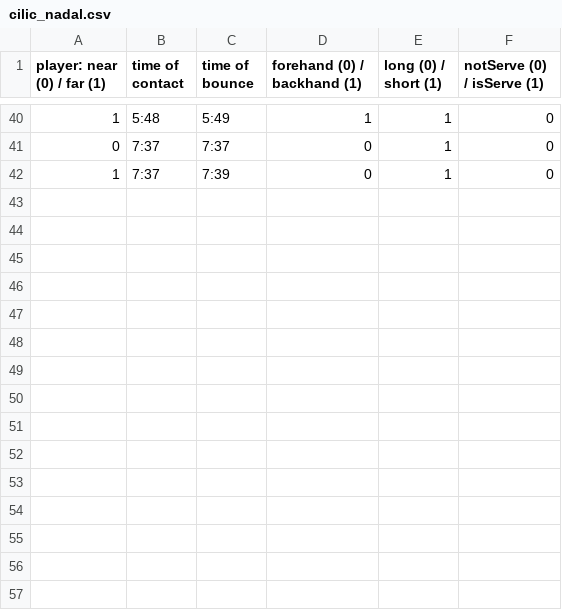
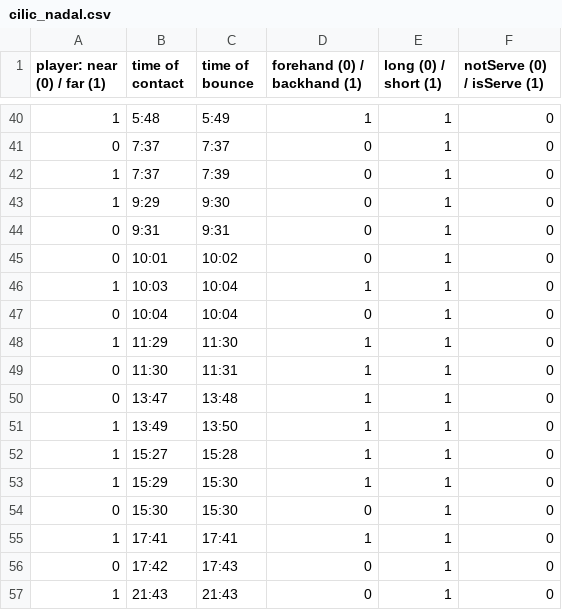
Before and after one commit to chipyaya/Tennis-Match-Audio-Signal-Analysis, a CSV file: data/label/cilic_nadal.csv, drawn as a sheet; only a part is shown, gaps mark what is left out; the diff names each change by its address in the sheet, - before the commit and + after, or states it on an @@ line.

```diff
--- a/data/label/cilic_nadal.csv
+++ b/data/label/cilic_nadal.csv
+row 43: 1 | 9:29 | 9:30 | 0 | 1 | 0
+row 44: 0 | 9:31 | 9:31 | 0 | 1 | 0
+row 45: 0 | 10:01 | 10:02 | 0 | 1 | 0
+row 46: 1 | 10:03 | 10:04 | 1 | 1 | 0
+row 47: 0 | 10:04 | 10:04 | 0 | 1 | 0
+row 48: 1 | 11:29 | 11:30 | 1 | 1 | 0
+row 49: 0 | 11:30 | 11:31 | 1 | 1 | 0
+row 50: 0 | 13:47 | 13:48 | 1 | 1 | 0
+row 51: 1 | 13:49 | 13:50 | 1 | 1 | 0
+row 52: 1 | 15:27 | 15:28 | 1 | 1 | 0
+row 53: 1 | 15:29 | 15:30 | 1 | 1 | 0
+row 54: 0 | 15:30 | 15:30 | 0 | 1 | 0
+row 55: 1 | 17:41 | 17:41 | 1 | 1 | 0
+row 56: 0 | 17:42 | 17:43 | 0 | 1 | 0
+row 57: 1 | 21:43 | 21:43 | 0 | 1 | 0
```
Also changed, not shown: data/label/berrettini_nadal.csv, data/label/federer_dimitrov.csv.
